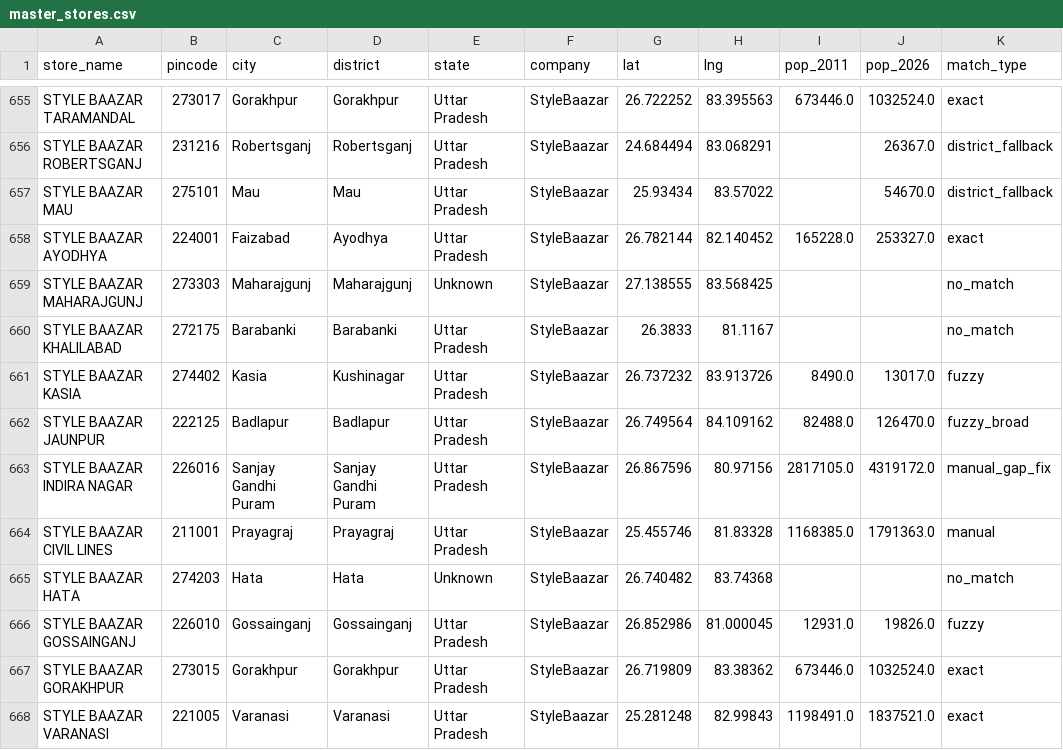
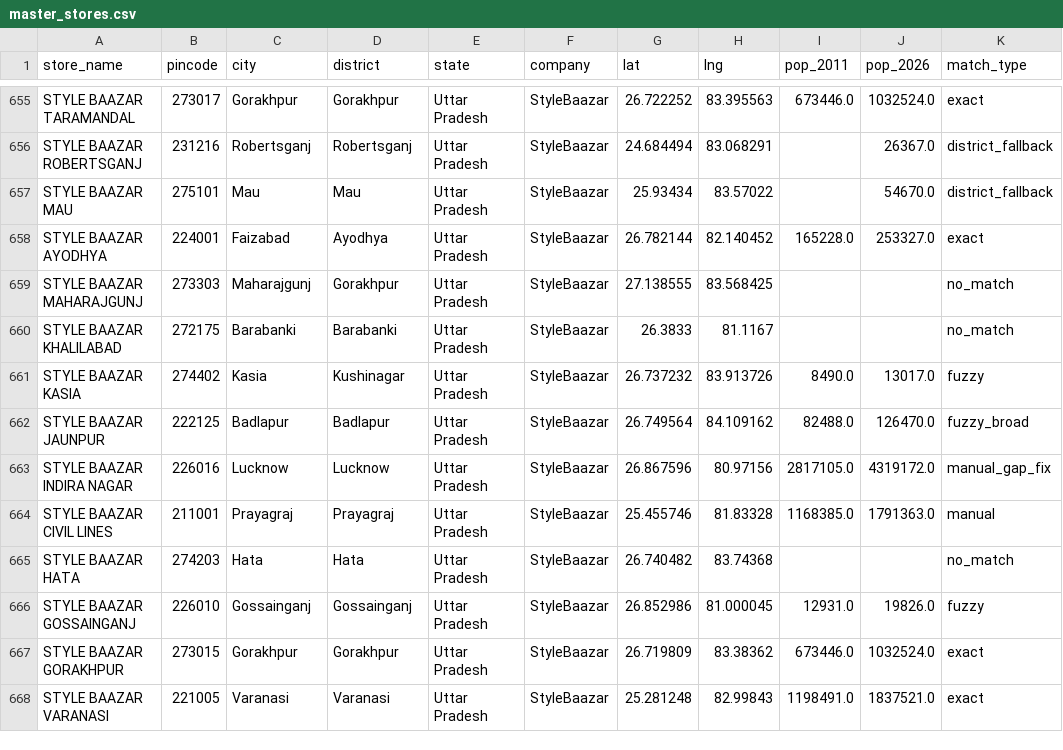
Before and after one commit to yashk812/retail-expansion-intel, a CSV file: master_stores.csv, drawn as a sheet; only a part is shown, gaps mark what is left out; the diff covers the shown part only; the diff names each change by its address in the sheet, - before the commit and + after, or states it on an @@ line.

Commit message:
Full metadata re-parse: fix all garbage city names, 0 Unknown states, 42 cities corrected from raw addresses

```diff
--- a/master_stores.csv
+++ b/master_stores.csv
-D659 (district): Maharajgunj
+D659 (district): Gorakhpur
-E659 (state): Unknown
+E659 (state): Uttar Pradesh
-C663 (city): Sanjay Gandhi Puram
+C663 (city): Lucknow
-D663 (district): Sanjay Gandhi Puram
+D663 (district): Lucknow
-E665 (state): Unknown
+E665 (state): Uttar Pradesh
```
Also changed, not shown: 77 edited cells elsewhere in this file.
